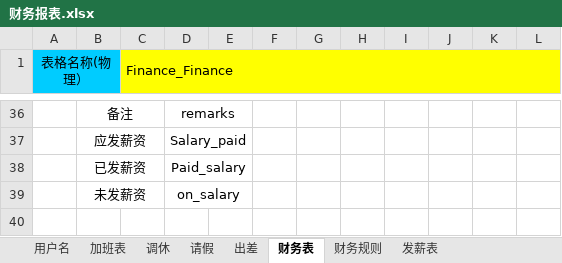
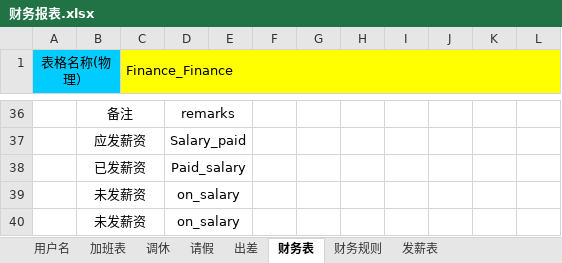
Before and after one commit to FlyingLeopard-Php/Finance, an Excel workbook: 财务报表.xlsx, sheet 财务表, drawn as a sheet; only a part is shown, gaps mark what is left out; values as stored, in another font and other column widths than the file's, no borders; the diff names each change by its address in the sheet, - before the commit and + after, or states it on an @@ line.

Commit message:
规范化

```diff
--- a/财务报表.xlsx (sheet 财务表)
+++ b/财务报表.xlsx (sheet 财务表)
+row 40:  | 未发薪资 |  | on_salary
```
